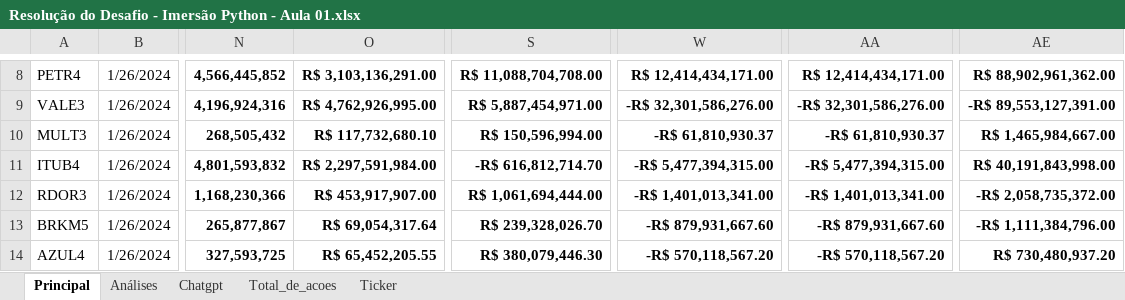
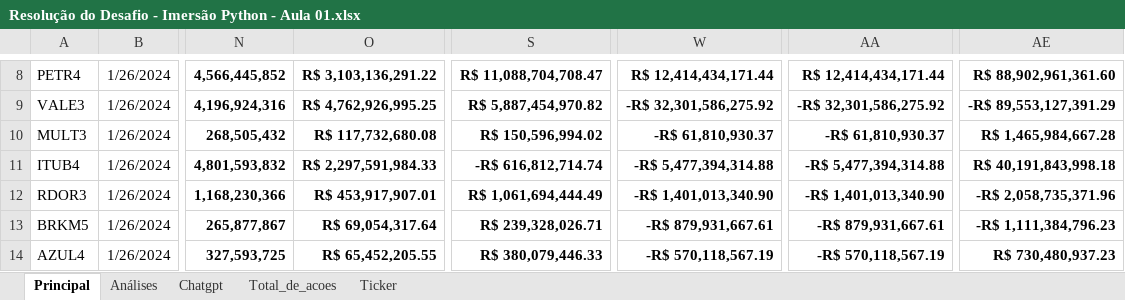
Before and after one commit to lucasllimati/Alura-Imersao-Python-2024, an Excel workbook: Aula1/Resolução do Desafio - Imersão Python - Aula 01.xlsx, sheet Principal, drawn as a sheet; only a part is shown, gaps mark what is left out; values as stored, in another font and other column widths than the file's, no borders; charts and pictures and table styles not drawn; the diff covers the shown part only; the diff names each change by its address in the sheet, - before the commit and + after, or states it on an @@ line.

```diff
--- a/Aula1/Resolução do Desafio - Imersão Python - Aula 01.xlsx (sheet Principal)
+++ b/Aula1/Resolução do Desafio - Imersão Python - Aula 01.xlsx (sheet Principal)
-O8: R$ 3,103,136,291.00
+O8: R$ 3,103,136,291.22
-S8: R$ 11,088,704,708.00
+S8: R$ 11,088,704,708.47
-W8: R$ 12,414,434,171.00
+W8: R$ 12,414,434,171.44
-AA8: R$ 12,414,434,171.00
+AA8: R$ 12,414,434,171.44
-AE8: R$ 88,902,961,362.00
+AE8: R$ 88,902,961,361.60
-O9: R$ 4,762,926,995.00
+O9: R$ 4,762,926,995.25
-S9: R$ 5,887,454,971.00
+S9: R$ 5,887,454,970.82
-W9: -R$ 32,301,586,276.00
+W9: -R$ 32,301,586,275.92
-AA9: -R$ 32,301,586,276.00
+AA9: -R$ 32,301,586,275.92
-AE9: -R$ 89,553,127,391.00
+AE9: -R$ 89,553,127,391.29
-O10: R$ 117,732,680.10
+O10: R$ 117,732,680.08
-S10: R$ 150,596,994.00
+S10: R$ 150,596,994.02
-AE10: R$ 1,465,984,667.00
+AE10: R$ 1,465,984,667.28
-O11: R$ 2,297,591,984.00
+O11: R$ 2,297,591,984.33
-S11: -R$ 616,812,714.70
+S11: -R$ 616,812,714.74
-W11: -R$ 5,477,394,315.00
+W11: -R$ 5,477,394,314.88
-AA11: -R$ 5,477,394,315.00
+AA11: -R$ 5,477,394,314.88
-AE11: R$ 40,191,843,998.00
+AE11: R$ 40,191,843,998.18
-O12: R$ 453,917,907.00
+O12: R$ 453,917,907.01
-S12: R$ 1,061,694,444.00
+S12: R$ 1,061,694,444.49
-W12: -R$ 1,401,013,341.00
+W12: -R$ 1,401,013,340.90
-AA12: -R$ 1,401,013,341.00
+AA12: -R$ 1,401,013,340.90
-AE12: -R$ 2,058,735,372.00
+AE12: -R$ 2,058,735,371.96
-S13: R$ 239,328,026.70
+S13: R$ 239,328,026.71
-W13: -R$ 879,931,667.60
+W13: -R$ 879,931,667.61
-AA13: -R$ 879,931,667.60
+AA13: -R$ 879,931,667.61
-AE13: -R$ 1,111,384,796.00
+AE13: -R$ 1,111,384,796.23
-S14: R$ 380,079,446.30
+S14: R$ 380,079,446.33
-W14: -R$ 570,118,567.20
+W14: -R$ 570,118,567.19
-AA14: -R$ 570,118,567.20
+AA14: -R$ 570,118,567.19
-AE14: R$ 730,480,937.20
+AE14: R$ 730,480,937.23
```
Also changed, not shown: 274 edited cells elsewhere in this sheet, sheet Análises, formulas that keep their value, charts or pictures, 3 other files.
